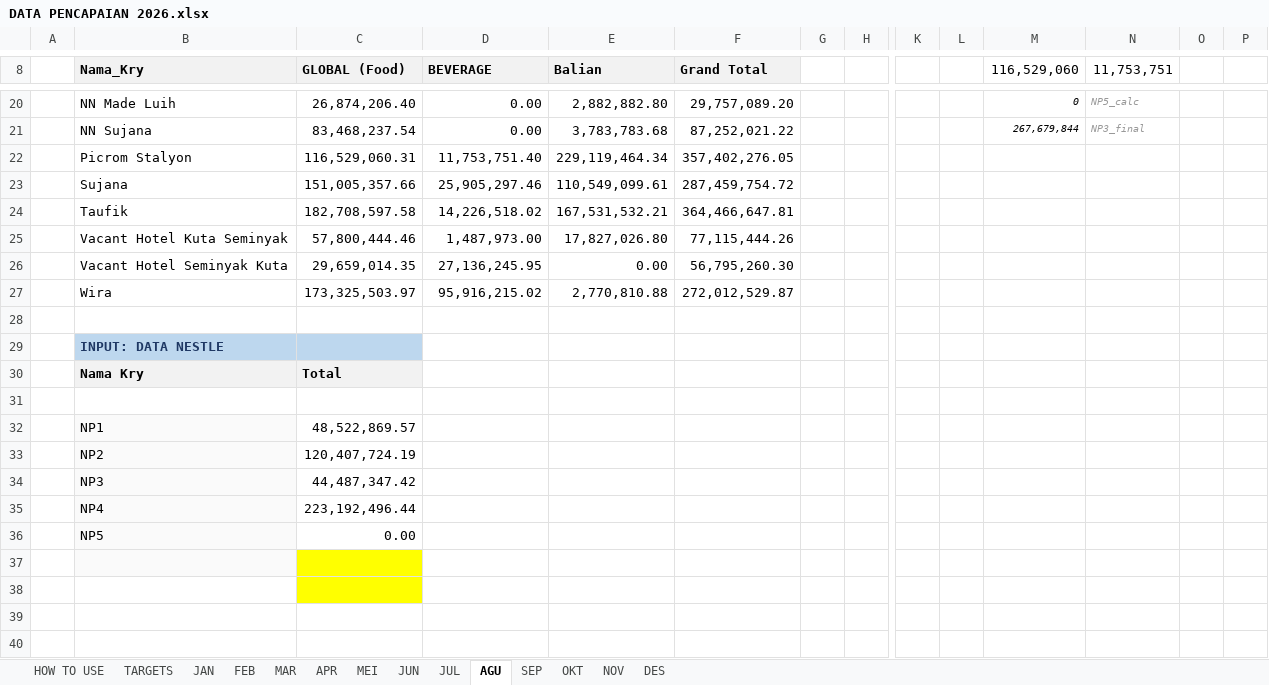
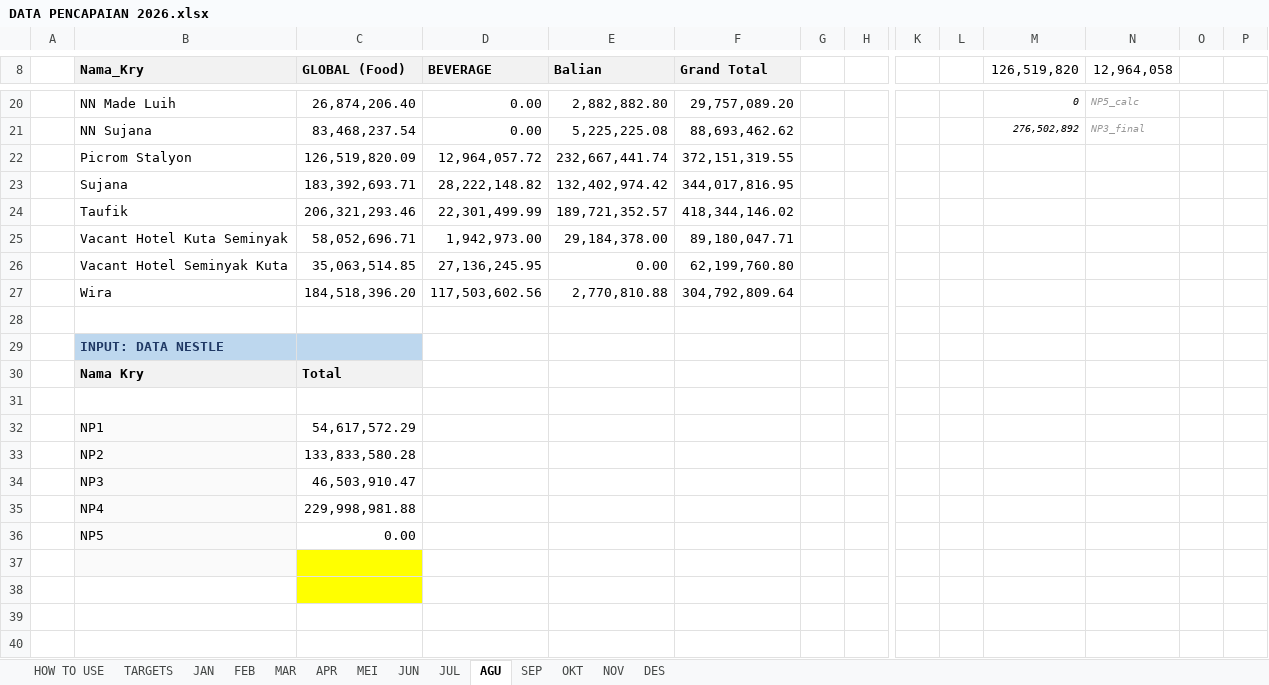
Before and after one commit to RandyT25/MKU-MKS-Area-Dashboard, an Excel workbook: uploads/DATA PENCAPAIAN 2026.xlsx, sheet AGU, drawn as a sheet; only a part is shown, gaps mark what is left out; values as stored, in another font and other column widths than the file's, no borders; conditional formats not drawn; removed rows and columns are numbered as before the commit, all else as after; rows hold the shown columns only; the diff covers the shown part only; the diff names each change by its address in the sheet, - before the commit and + after, or states it on an @@ line.

Commit message:
Add files via upload

```diff
--- a/uploads/DATA PENCAPAIAN 2026.xlsx (sheet AGU)
+++ b/uploads/DATA PENCAPAIAN 2026.xlsx (sheet AGU)
-M8: 116,529,060
+M8: 126,519,820
-N8: 11,753,751
+N8: 12,964,058
-E21 (Balian): 3,783,783.68
+E21 (Balian): 5,225,225.08
-F21 (Grand Total): 87,252,021.22
+F21 (Grand Total): 88,693,462.62
-M21 (126,519,820): 267,679,844
+M21 (126,519,820): 276,502,892
-row 22:  | Picrom Stalyon | 116,529,060.31 | 11,753,751.40 | 229,119,464.34 | 357,402,276.05
-row 23:  | Sujana | 151,005,357.66 | 25,905,297.46 | 110,549,099.61 | 287,459,754.72
-row 24:  | Taufik | 182,708,597.58 | 14,226,518.02 | 167,531,532.21 | 364,466,647.81
-row 25:  | Vacant Hotel Kuta Seminyak | 57,800,444.46 | 1,487,973.00 | 17,827,026.80 | 77,115,444.26
+row 22:  | Picrom Stalyon | 126,519,820.09 | 12,964,057.72 | 232,667,441.74 | 372,151,319.55
+row 23:  | Sujana | 183,392,693.71 | 28,222,148.82 | 132,402,974.42 | 344,017,816.95
+row 24:  | Taufik | 206,321,293.46 | 22,301,499.99 | 189,721,352.57 | 418,344,146.02
+row 25:  | Vacant Hotel Kuta Seminyak | 58,052,696.71 | 1,942,973.00 | 29,184,378.00 | 89,180,047.71
-C26 (GLOBAL (Food)): 29,659,014.35
+C26 (GLOBAL (Food)): 35,063,514.85
-F26 (Grand Total): 56,795,260.30
+F26 (Grand Total): 62,199,760.80
-row 27:  | Wira | 173,325,503.97 | 95,916,215.02 | 2,770,810.88 | 272,012,529.87
+row 27:  | Wira | 184,518,396.20 | 117,503,602.56 | 2,770,810.88 | 304,792,809.64
-C32 (GLOBAL (Food)): 48,522,869.57
+C32 (GLOBAL (Food)): 54,617,572.29
-C33 (GLOBAL (Food)): 120,407,724.19
+C33 (GLOBAL (Food)): 133,833,580.28
-C34 (GLOBAL (Food)): 44,487,347.42
+C34 (GLOBAL (Food)): 46,503,910.47
-C35 (GLOBAL (Food)): 223,192,496.44
+C35 (GLOBAL (Food)): 229,998,981.88
```
Also changed, not shown: 32 added rows, 32 removed rows, 48 edited cells and cell formats elsewhere in this sheet, sheet MEI, sheet FEB, sheet JAN, sheet MAR, sheet DES, sheet SEP, 5 more sheets, formulas that keep their value, 6 other files.
